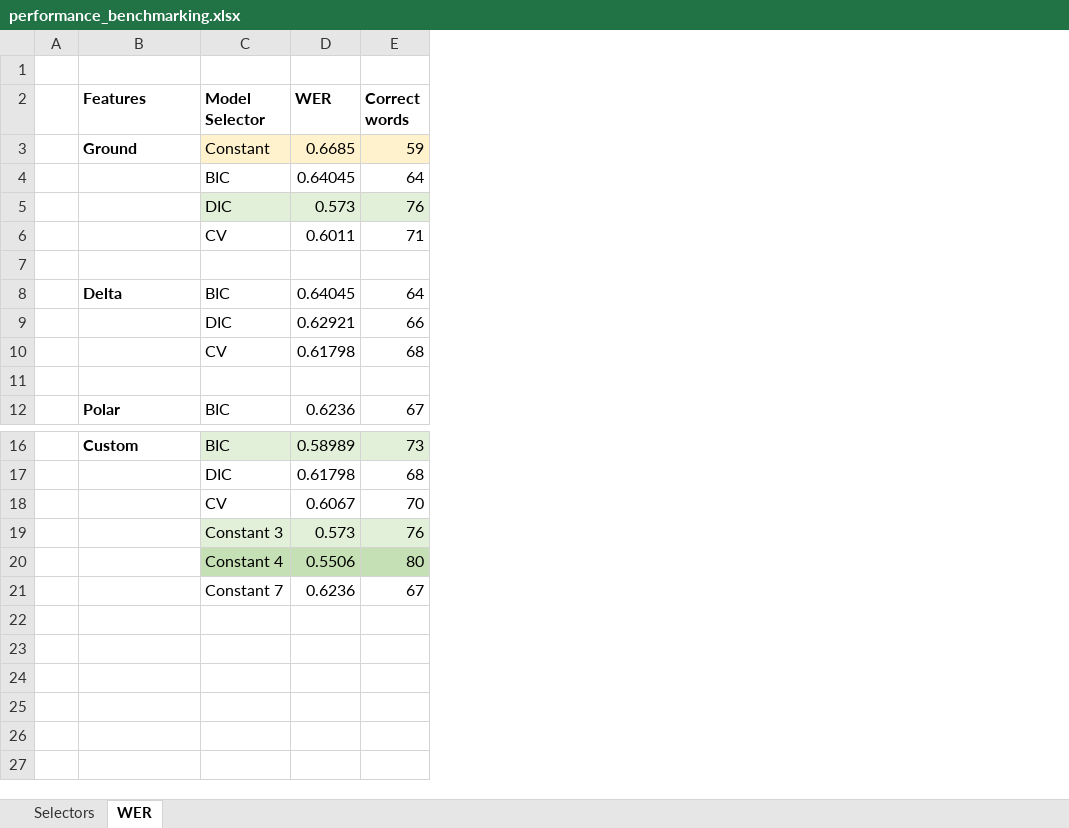
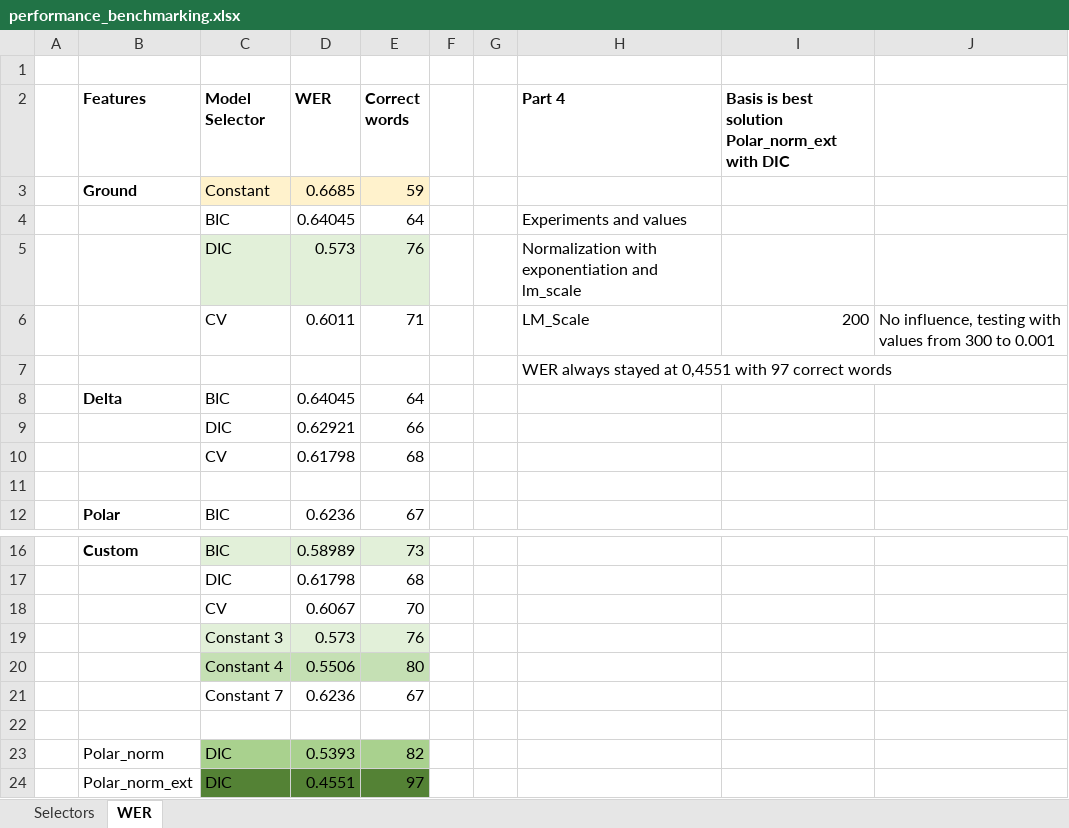
Before and after one commit to CarstenIsert/AIND-Recognizer, an Excel workbook: performance_benchmarking.xlsx, sheet WER, drawn as a sheet; only a part is shown, gaps mark what is left out; values as stored, in another font and other column widths than the file's, no borders; the diff names each change by its address in the sheet, - before the commit and + after, or states it on an @@ line.

Commit message:
First implementation and analysis of n-gram language model.
Added normalized polar features and improved performance.
Still many TODOs and performance goals to be reached for part 4.

```diff
--- a/performance_benchmarking.xlsx (sheet WER)
+++ b/performance_benchmarking.xlsx (sheet WER)
+column F, empty
+column G, empty
+column H (Part 4), rows 4-7: Experiments and values | Normalization with exponentiation and lm_scale | LM_Scale | WER always stayed at 0,4551 with 97 correct words
+column I, rows 2-6: Basis is best solution Polar_norm_ext with DIC |  |  |  | 200
+column J, row 6: No influence, testing with values from 300 to 0.001
+row 22: (empty)
+row 23:  | Polar_norm | DIC | 0.5393 | 82
+row 24:  | Polar_norm_ext | DIC | 0.4551 | 97
```
Also changed, not shown: sheet Selectors, 1 other file.
